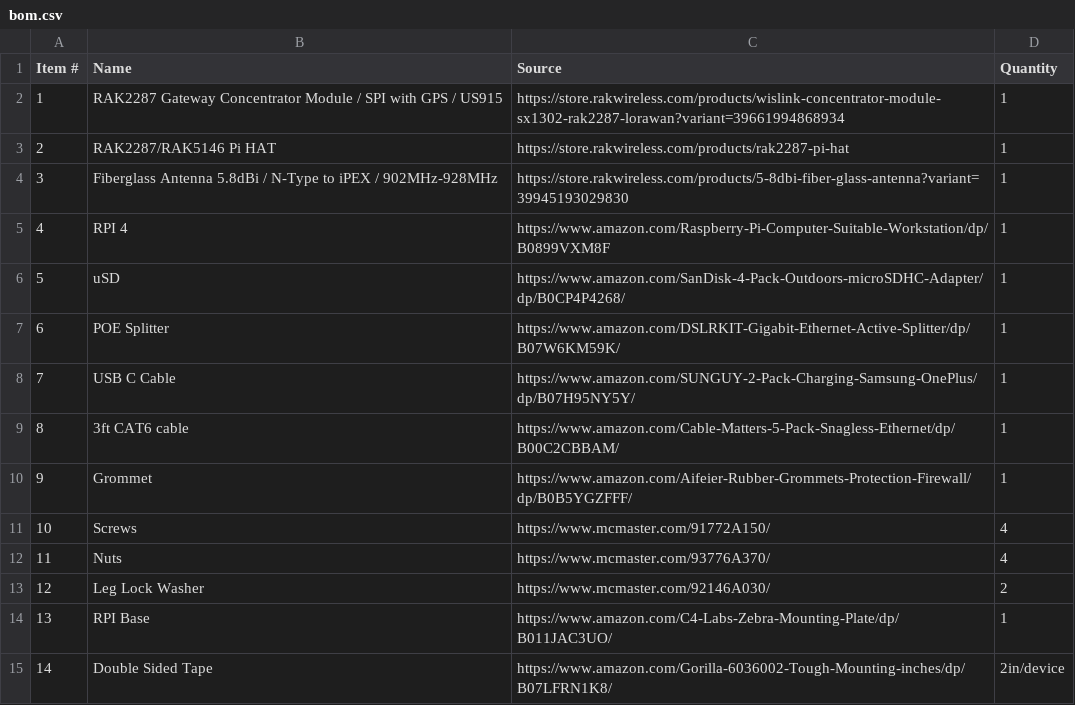
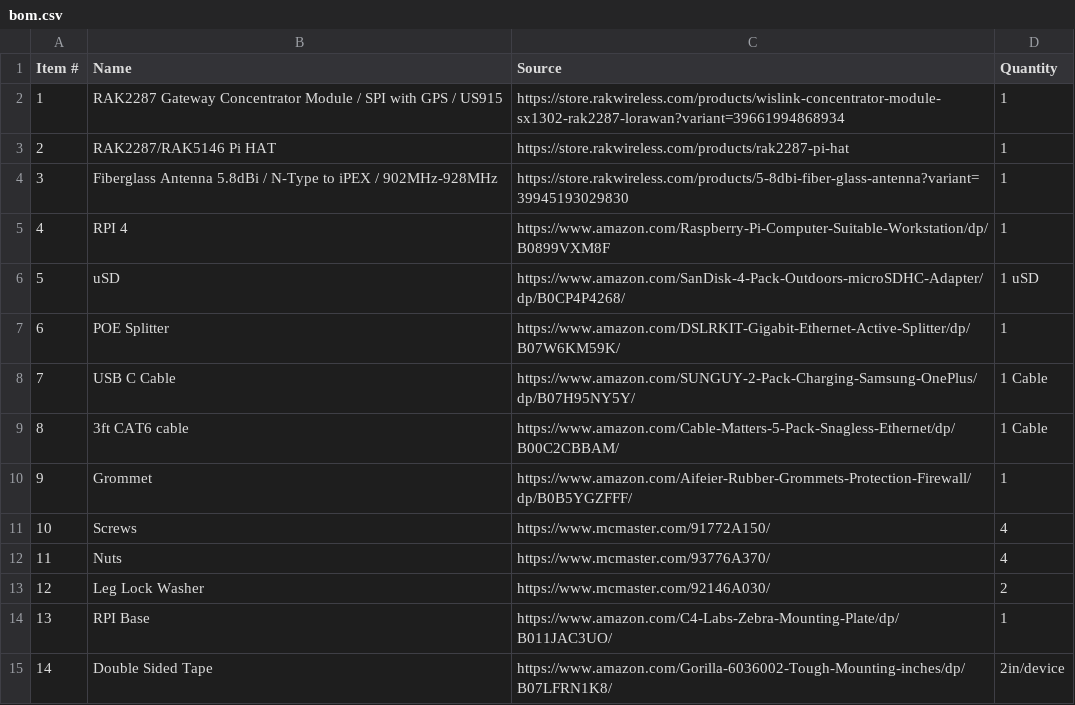
Before and after one commit to waggle-sensor/connectivity-LoRaWAN, a CSV file: lorawan-gateway-addon/bom.csv, drawn as a sheet; only a part is shown.

Commit message:
Update bom.csv

```diff
--- a/lorawan-gateway-addon/bom.csv
+++ b/lorawan-gateway-addon/bom.csv
@@ -5,6 +5,6 @@ Item #,Name,Source, Quantity
 4, RPI 4, https://www.amazon.com/Raspberry-Pi-Computer-Suitable-Workstation/dp/B0899VXM8F, 1
-5, uSD, https://www.amazon.com/SanDisk-4-Pack-Outdoors-microSDHC-Adapter/dp/B0CP4P4268/, 1
+5, uSD, https://www.amazon.com/SanDisk-4-Pack-Outdoors-microSDHC-Adapter/dp/B0CP4P4268/, 1 uSD
 6, POE Splitter, https://www.amazon.com/DSLRKIT-Gigabit-Ethernet-Active-Splitter/dp/B07W6KM59K/, 1
-7, USB C Cable, https://www.amazon.com/SUNGUY-2-Pack-Charging-Samsung-OnePlus/dp/B07H95NY5Y/, 1
-8, 3ft CAT6 cable, https://www.amazon.com/Cable-Matters-5-Pack-Snagless-Ethernet/dp/B00C2CBBAM/, 1
+7, USB C Cable, https://www.amazon.com/SUNGUY-2-Pack-Charging-Samsung-OnePlus/dp/B07H95NY5Y/, 1 Cable
+8, 3ft CAT6 cable, https://www.amazon.com/Cable-Matters-5-Pack-Snagless-Ethernet/dp/B00C2CBBAM/, 1 Cable
 9, Grommet, https://www.amazon.com/Aifeier-Rubber-Grommets-Protection-Firewall/dp/B0B5YGZFFF/, 1
```
